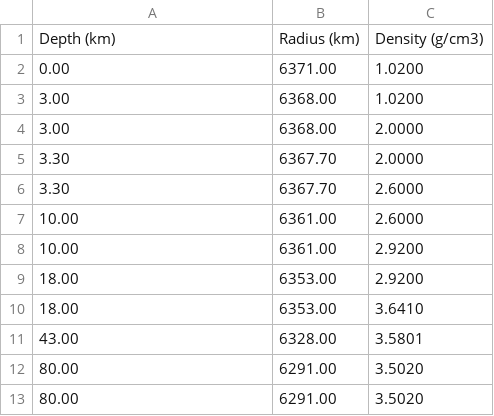
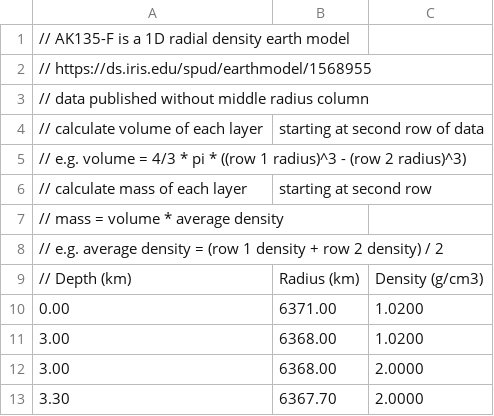
Before and after one commit to geoneutrinos/reactors, a CSV file: src/mantle/PREM/AK135-F.csv, drawn as a sheet; only a part is shown; the shorter side is filled out with more unchanged rows.

Commit message:
Update AK135-F.csv

```diff
--- a/src/mantle/PREM/AK135-F.csv
+++ b/src/mantle/PREM/AK135-F.csv
@@ -1,2 +1,10 @@
-Depth (km),Radius (km),Density (g/cm3)
+// AK135-F is a 1D radial density earth model
+// https://ds.iris.edu/spud/earthmodel/1568955
+// data published without middle radius column
+// calculate volume of each layer, starting at second row of data
+// e.g. volume = 4/3 * pi * ((row 1 radius)^3 - (row 2 radius)^3)
+// calculate mass of each layer, starting at second row
+// mass = volume * average density
+// e.g. average density = (row 1 density + row 2 density) / 2
+// Depth (km),Radius (km),Density (g/cm3)
 0.00,6371.00,1.0200
```
